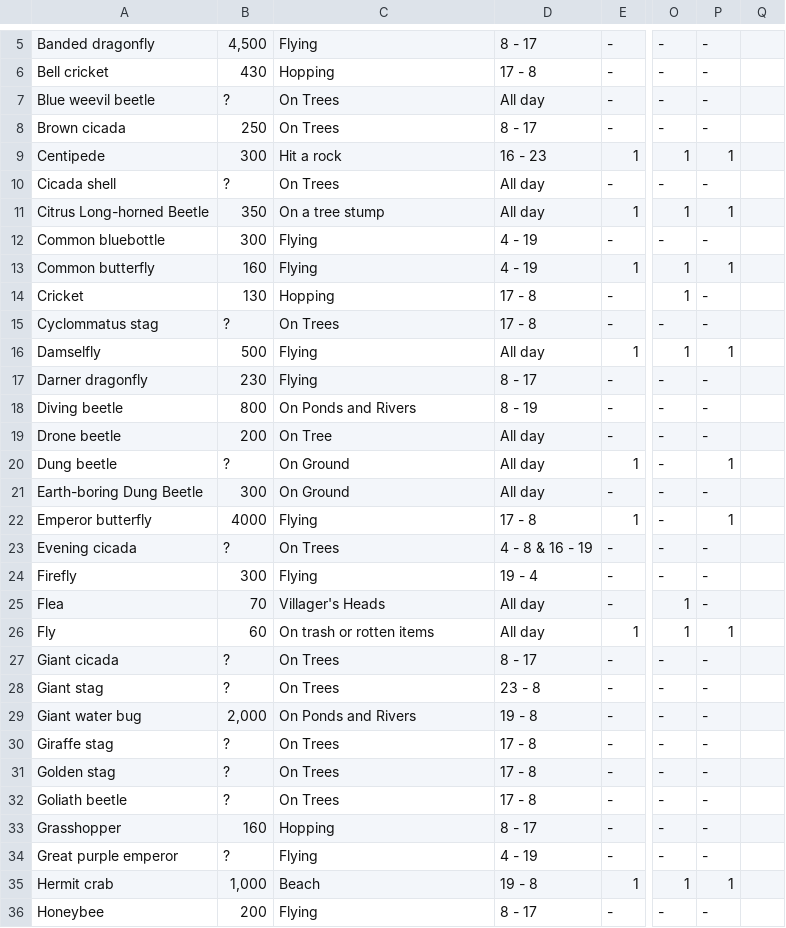
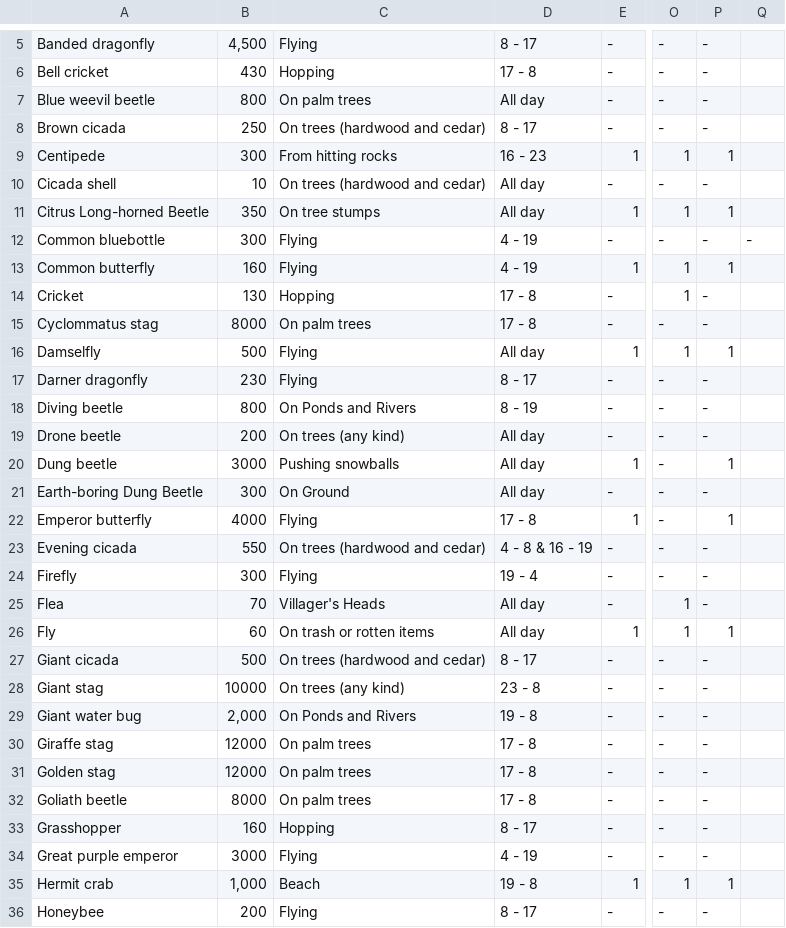
Before and after one commit to jonathanfeng/new_horizons, a CSV file: app/bin/critterdb/northern_bugs.csv, drawn as a sheet; only a part is shown, gaps mark what is left out; the diff covers the shown part only; the diff names each change by its address in the sheet, - before the commit and + after, or states it on an @@ line.

```diff
--- a/app/bin/critterdb/northern_bugs.csv
+++ b/app/bin/critterdb/northern_bugs.csv
-B7: ?
+B7: 800
-C7: On Trees
+C7: On palm trees
-C8: On Trees
+C8: On trees (hardwood and cedar)
-C9: Hit a rock
+C9: From hitting rocks
-B10: ?
+B10: 10
-C10: On Trees
+C10: On trees (hardwood and cedar)
-C11: On a tree stump
+C11: On tree stumps
-Q12: (empty)
+Q12: -
-B15: ?
+B15: 8000
-C15: On Trees
+C15: On palm trees
-C19: On Tree
+C19: On trees (any kind)
-B20: ?
+B20: 3000
-C20: On Ground
+C20: Pushing snowballs
-B23: ?
+B23: 550
-C23: On Trees
+C23: On trees (hardwood and cedar)
-B27: ?
+B27: 500
-C27: On Trees
+C27: On trees (hardwood and cedar)
-B28: ?
+B28: 10000
-C28: On Trees
+C28: On trees (any kind)
-B30:B31: ?
+B30:B31: 12000
-C30:C32: On Trees
+C30:C32: On palm trees
-B32: ?
+B32: 8000
-B34: ?
+B34: 3000
```
Also changed, not shown: 27 edited cells elsewhere in this file, app/bin/critterdb/northern_fishes.csv, 6 other files.
